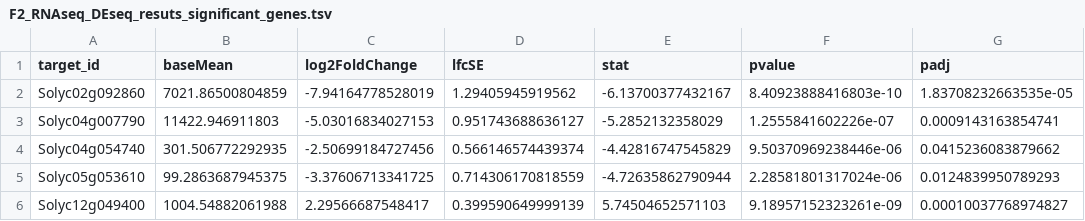
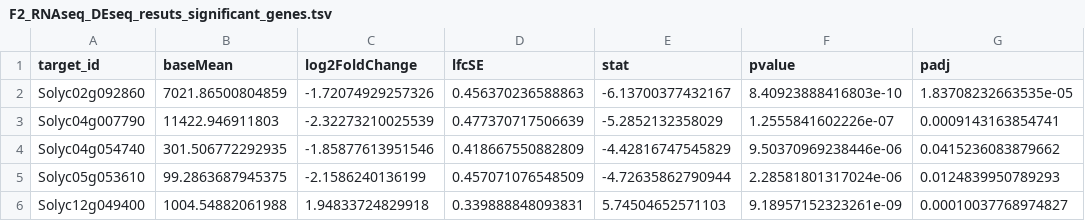
Before and after one commit to BleekerLab/genetic_requirements, a TSV file: Figure_7/DEseq_analysis/F2_RNAseq_DEseq_resuts_significant_genes.tsv, drawn as a sheet.

Commit message:
Analysis w/o minimum of genotypes that should have reads

```diff
--- a/Figure_7/DEseq_analysis/F2_RNAseq_DEseq_resuts_significant_genes.tsv
+++ b/Figure_7/DEseq_analysis/F2_RNAseq_DEseq_resuts_significant_genes.tsv
@@ -1,6 +1,6 @@
 "target_id"	"baseMean"	"log2FoldChange"	"lfcSE"	"stat"	"pvalue"	"padj"
-"Solyc02g092860"	7021.86500804859	-7.94164778528019	1.29405945919562	-6.13700377432167	8.40923888416803e-10	1.83708232663535e-05
-"Solyc04g007790"	11422.946911803	-5.03016834027153	0.951743688636127	-5.2852132358029	1.2555841602226e-07	0.0009143163854741
-"Solyc04g054740"	301.506772292935	-2.50699184727456	0.566146574439374	-4.42816747545829	9.50370969238446e-06	0.0415236083879662
-"Solyc05g053610"	99.2863687945375	-3.37606713341725	0.714306170818559	-4.72635862790944	2.28581801317024e-06	0.0124839950789293
-"Solyc12g049400"	1004.54882061988	2.29566687548417	0.399590649999139	5.74504652571103	9.18957152323261e-09	0.00010037768974827
+"Solyc02g092860"	7021.86500804859	-1.72074929257326	0.456370236588863	-6.13700377432167	8.40923888416803e-10	1.83708232663535e-05
+"Solyc04g007790"	11422.946911803	-2.32273210025539	0.477370717506639	-5.2852132358029	1.2555841602226e-07	0.0009143163854741
+"Solyc04g054740"	301.506772292935	-1.85877613951546	0.418667550882809	-4.42816747545829	9.50370969238446e-06	0.0415236083879662
+"Solyc05g053610"	99.2863687945375	-2.1586240136199	0.457071076548509	-4.72635862790944	2.28581801317024e-06	0.0124839950789293
+"Solyc12g049400"	1004.54882061988	1.94833724829918	0.339888848093831	5.74504652571103	9.18957152323261e-09	0.00010037768974827
```
Also changed, not shown: 1 other file.
